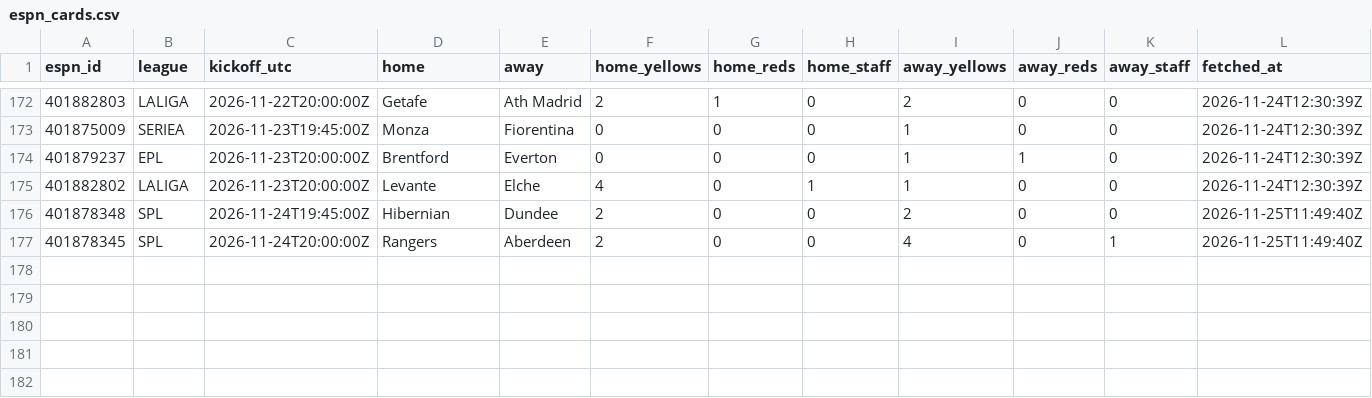
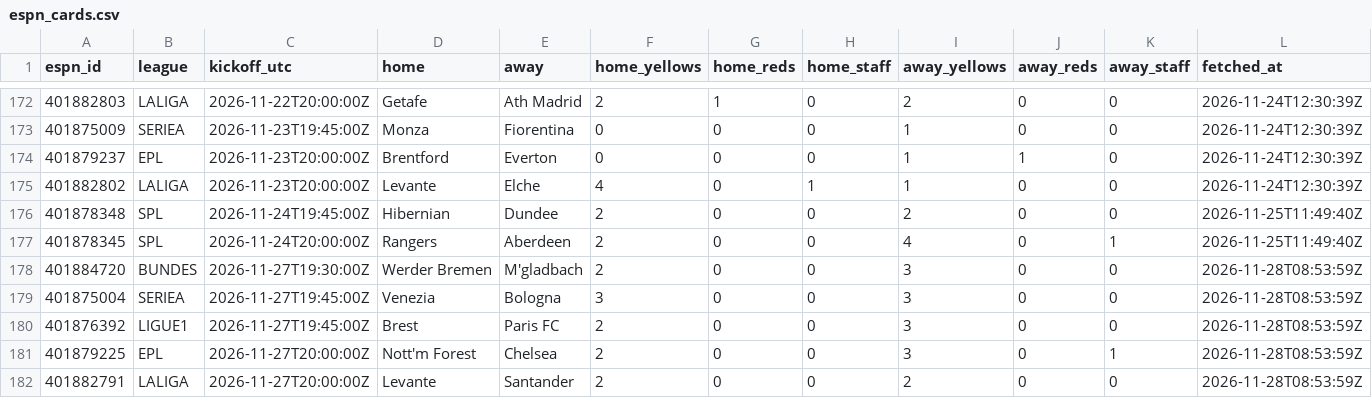
Before and after one commit to ddgbykyt4g-lab/card-analyzer, a CSV file: data/espn_cards.csv, drawn as a sheet; only a part is shown, gaps mark what is left out; the diff names each change by its address in the sheet, - before the commit and + after, or states it on an @@ line.

```diff
--- a/data/espn_cards.csv
+++ b/data/espn_cards.csv
+row 178: 401884720 | BUNDES | 2026-11-27T19:30:00Z | Werder Bremen | M'gladbach | 2 | 0 | 0 | 3 | 0 | 0 | 2026-11-28T08:53:59Z
+row 179: 401875004 | SERIEA | 2026-11-27T19:45:00Z | Venezia | Bologna | 3 | 0 | 0 | 3 | 0 | 0 | 2026-11-28T08:53:59Z
+row 180: 401876392 | LIGUE1 | 2026-11-27T19:45:00Z | Brest | Paris FC | 2 | 0 | 0 | 3 | 0 | 0 | 2026-11-28T08:53:59Z
+row 181: 401879225 | EPL | 2026-11-27T20:00:00Z | Nott'm Forest | Chelsea | 2 | 0 | 0 | 3 | 0 | 1 | 2026-11-28T08:53:59Z
+row 182: 401882791 | LALIGA | 2026-11-27T20:00:00Z | Levante | Santander | 2 | 0 | 0 | 2 | 0 | 0 | 2026-11-28T08:53:59Z
```
Also changed, not shown: 1 other file.
